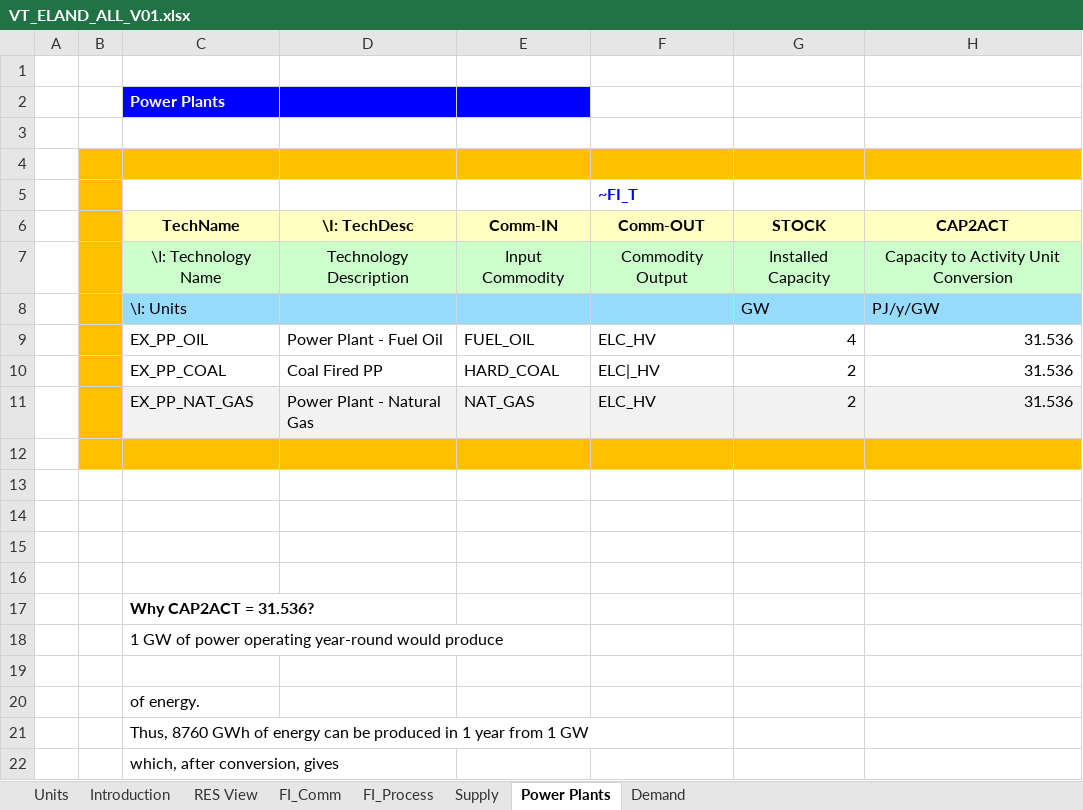
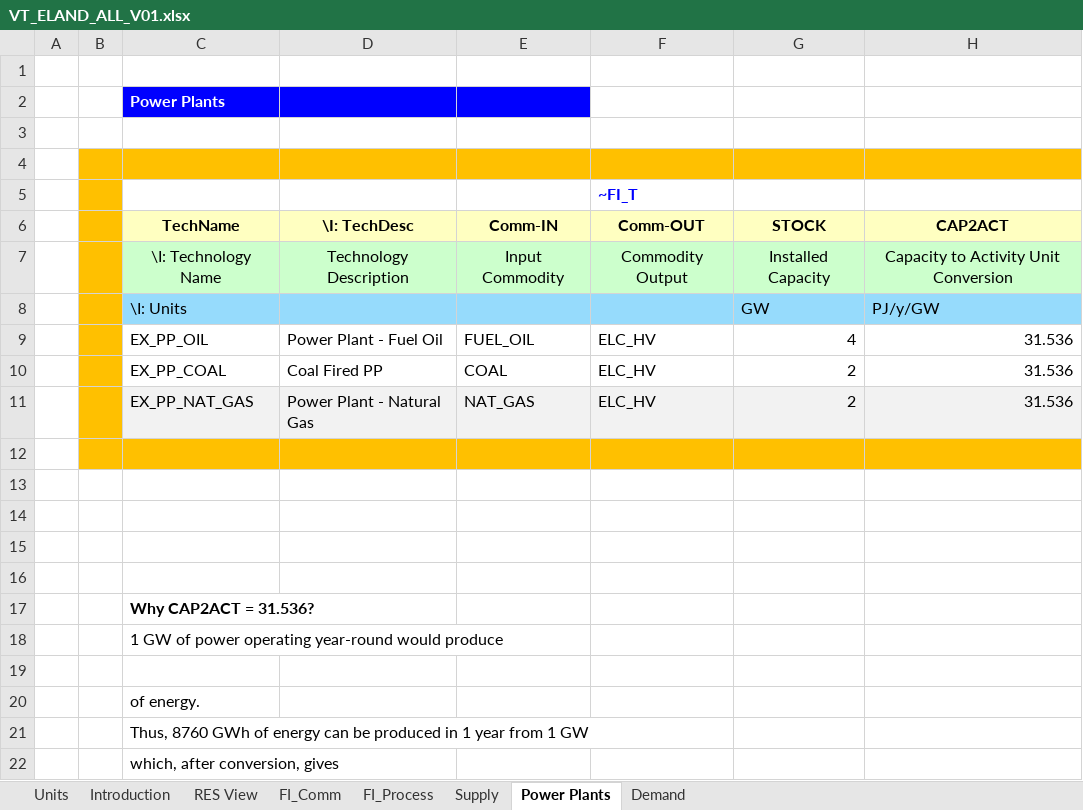
Before and after one commit to Jakub-Mich/Jakub-Michalowski, an Excel workbook: VT_ELAND_ALL_V01.xlsx, sheet Power Plants, drawn as a sheet; only a part is shown; values as stored, in another font and other column widths than the file's, no borders; charts and pictures not drawn; the diff names each change by its address in the sheet, - before the commit and + after, or states it on an @@ line.

Commit message:
Add files via upload

```diff
--- a/VT_ELAND_ALL_V01.xlsx (sheet Power Plants)
+++ b/VT_ELAND_ALL_V01.xlsx (sheet Power Plants)
-E10 (Comm-IN): HARD_COAL
+E10 (Comm-IN): COAL
-F10 (Comm-OUT): ELC|_HV
+F10 (Comm-OUT): ELC_HV
```
Also changed, not shown: sheet Supply, sheet FI_Process.
